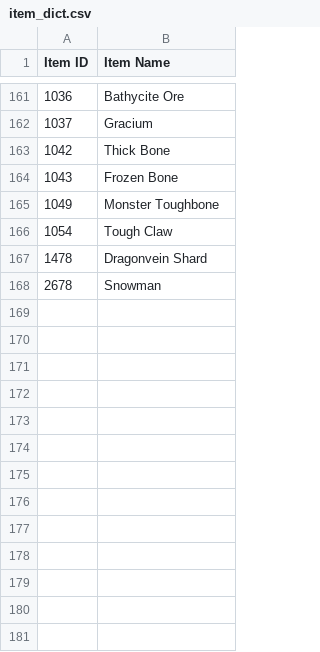
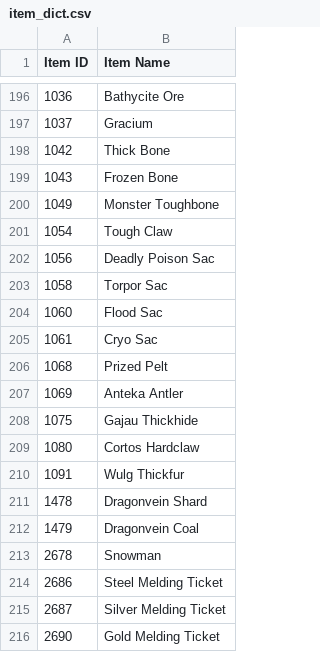
Before and after one commit to PurpleShad0w/MonsterHunterStats, a CSV file: item_dict.csv, drawn as a sheet; only a part is shown, gaps mark what is left out; the diff covers the shown part only.

```diff
--- a/item_dict.csv
+++ b/item_dict.csv
@@ -166,3 +201,16 @@ Item ID,Item Name
 1054,Tough Claw
+1056,Deadly Poison Sac
+1058,Torpor Sac
+1060,Flood Sac
+1061,Cryo Sac
+1068,Prized Pelt
+1069,Anteka Antler
+1075,Gajau Thickhide
+1080,Cortos Hardclaw
+1091,Wulg Thickfur
 1478,Dragonvein Shard
+1479,Dragonvein Coal
 2678,Snowman
+2686,Steel Melding Ticket
+2687,Silver Melding Ticket
+2690,Gold Melding Ticket
```
Also changed, not shown: 35 added rows elsewhere in this file, 2 other files.
